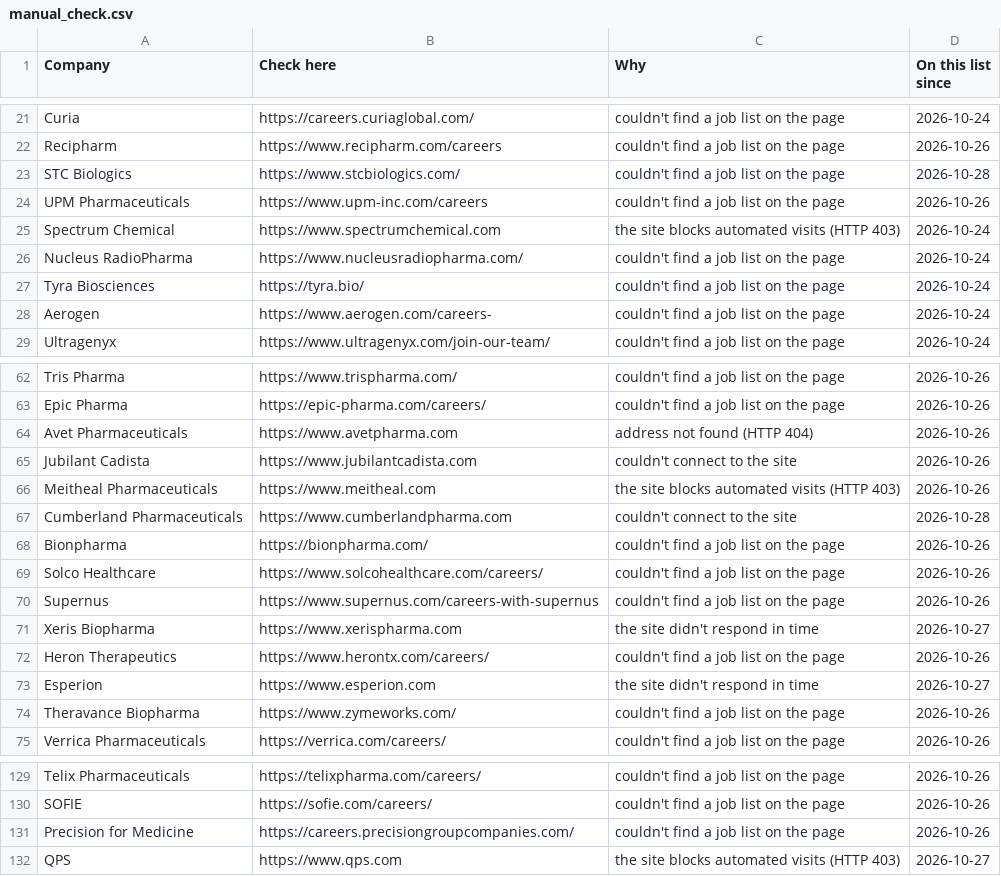
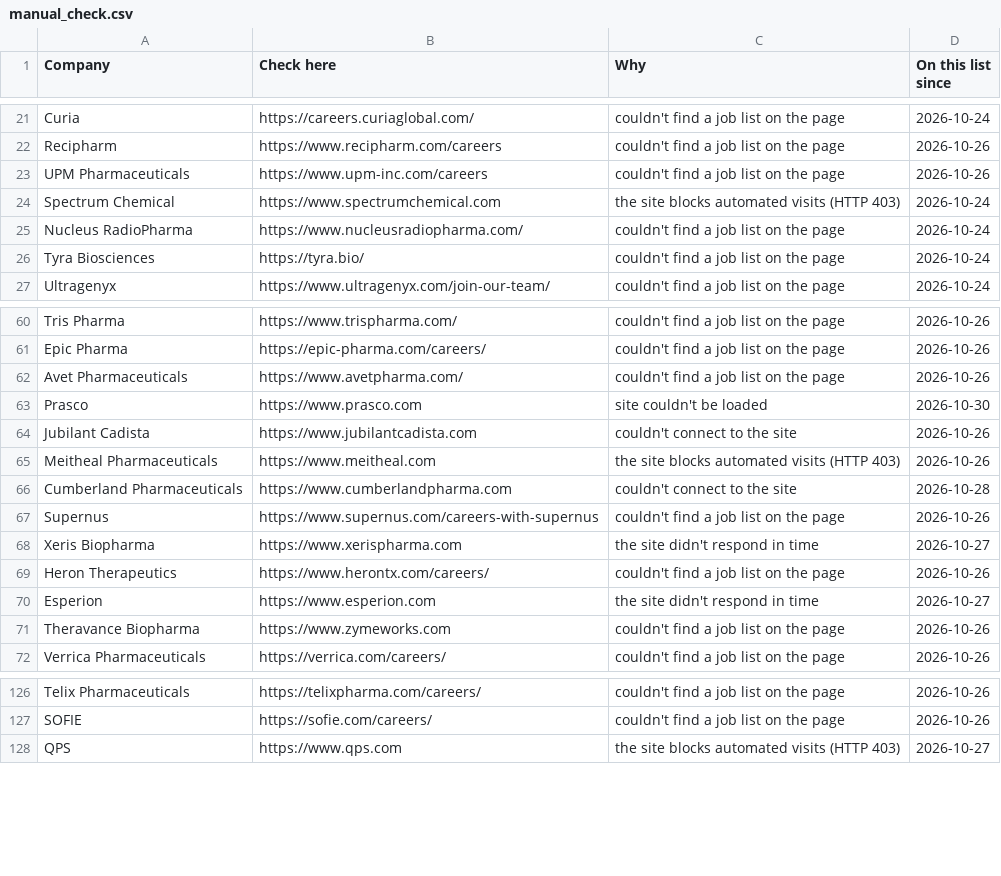
Before and after one commit to arkit-reg/Job_Watch_21, a CSV file: manual_check.csv, drawn as a sheet; only a part is shown, gaps mark what is left out.

```diff
--- a/manual_check.csv
+++ b/manual_check.csv
@@ -22,3 +22,2 @@ Curia,https://careers.curiaglobal.com/,couldn't find a job list on the page,2026
 Recipharm,https://www.recipharm.com/careers,couldn't find a job list on the page,2026-10-26
-STC Biologics,https://www.stcbiologics.com/,couldn't find a job list on the page,2026-10-28
 UPM Pharmaceuticals,https://www.upm-inc.com/careers,couldn't find a job list on the page,2026-10-26
@@ -27,3 +26,2 @@ Nucleus RadioPharma,https://www.nucleusradiopharma.com/,couldn't find a job list
 Tyra Biosciences,https://tyra.bio/,couldn't find a job list on the page,2026-10-24
-Aerogen,https://www.aerogen.com/careers-,couldn't find a job list on the page,2026-10-24
 Ultragenyx,https://www.ultragenyx.com/join-our-team/,couldn't find a job list on the page,2026-10-24
@@ -63,3 +61,4 @@ Tris Pharma,https://www.trispharma.com/,couldn't find a job list on the page,202
 Epic Pharma,https://epic-pharma.com/careers/,couldn't find a job list on the page,2026-10-26
-Avet Pharmaceuticals,https://www.avetpharma.com,address not found (HTTP 404),2026-10-26
+Avet Pharmaceuticals,https://www.avetpharma.com/,couldn't find a job list on the page,2026-10-26
+Prasco,https://www.prasco.com,site couldn't be loaded,2026-10-30
 Jubilant Cadista,https://www.jubilantcadista.com,couldn't connect to the site,2026-10-26
@@ -67,4 +66,2 @@ Meitheal Pharmaceuticals,https://www.meitheal.com,the site blocks automated visi
 Cumberland Pharmaceuticals,https://www.cumberlandpharma.com,couldn't connect to the site,2026-10-28
-Bionpharma,https://bionpharma.com/,couldn't find a job list on the page,2026-10-26
-Solco Healthcare,https://www.solcohealthcare.com/careers/,couldn't find a job list on the page,2026-10-26
 Supernus,https://www.supernus.com/careers-with-supernus,couldn't find a job list on the page,2026-10-26
@@ -73,3 +70,3 @@ Heron Therapeutics,https://www.herontx.com/careers/,couldn't find a job list on
 Esperion,https://www.esperion.com,the site didn't respond in time,2026-10-27
-Theravance Biopharma,https://www.zymeworks.com/,couldn't find a job list on the page,2026-10-26
+Theravance Biopharma,https://www.zymeworks.com,couldn't find a job list on the page,2026-10-26
 Verrica Pharmaceuticals,https://verrica.com/careers/,couldn't find a job list on the page,2026-10-26
@@ -130,3 +127,2 @@ Telix Pharmaceuticals,https://telixpharma.com/careers/,couldn't find a job list
 SOFIE,https://sofie.com/careers/,couldn't find a job list on the page,2026-10-26
-Precision for Medicine,https://careers.precisiongroupcompanies.com/,couldn't find a job list on the page,2026-10-26
 QPS,https://www.qps.com,the site blocks automated visits (HTTP 403),2026-10-27
```
Also changed, not shown: jobs_log.csv, 1 other file.
